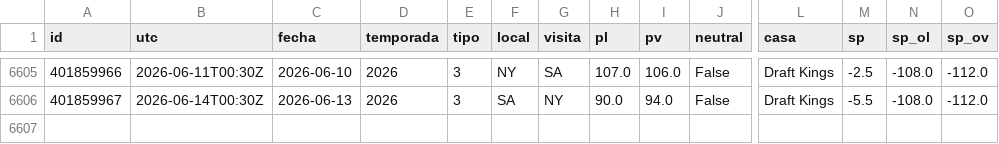
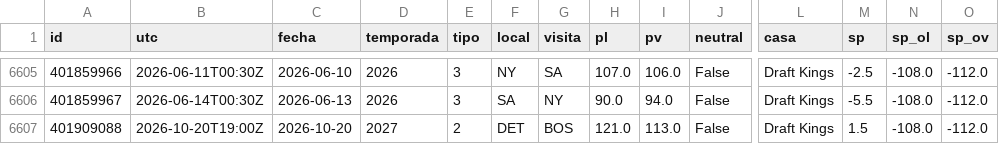
Before and after one commit to robertoaguilar1912-del/laliga-analisis, a CSV file: data/raw/nba_juegos.csv, drawn as a sheet; only a part is shown, gaps mark what is left out; rows hold the shown columns only; the diff names each change by its address in the sheet, - before the commit and + after, or states it on an @@ line.

```diff
--- a/data/raw/nba_juegos.csv
+++ b/data/raw/nba_juegos.csv
+row 6607: 401909088 | 2026-10-20T19:00Z | 2026-10-20 | 2027 | 2 | DET | BOS | 121.0 | 113.0 | False | Draft Kings | 1.5 | -108.0 | -112.0
```
Also changed, not shown: 18 other files.
